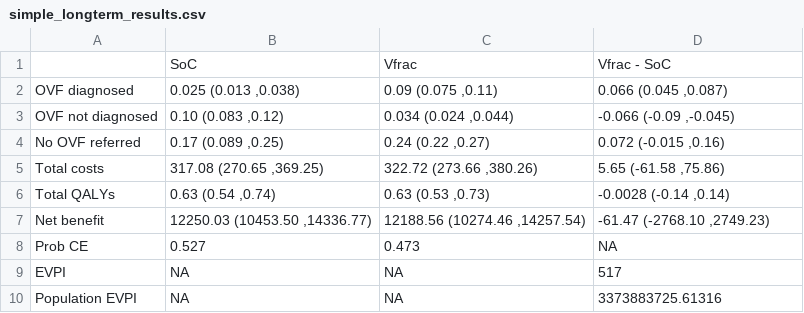
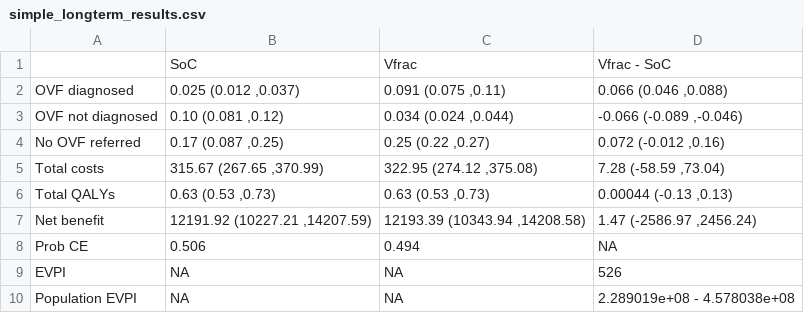
Before and after one commit to yixin-xu/Vfrac, a CSV file: results/simple_longterm_results.csv, drawn as a sheet.

```diff
--- a/results/simple_longterm_results.csv
+++ b/results/simple_longterm_results.csv
@@ -1,10 +1,10 @@
 "","SoC","Vfrac","Vfrac - SoC"
-"OVF diagnosed","0.025 (0.013 ,0.038)","0.09 (0.075 ,0.11)","0.066 (0.045 ,0.087)"
-"OVF not diagnosed","0.10 (0.083 ,0.12)","0.034 (0.024 ,0.044)","-0.066 (-0.09 ,-0.045)"
-"No OVF referred","0.17 (0.089 ,0.25)","0.24 (0.22 ,0.27)","0.072 (-0.015 ,0.16)"
-"Total costs","317.08 (270.65 ,369.25)","322.72 (273.66 ,380.26)","5.65 (-61.58 ,75.86)"
-"Total QALYs","0.63 (0.54 ,0.74)","0.63 (0.53 ,0.73)","-0.0028 (-0.14 ,0.14)"
-"Net benefit","12250.03 (10453.50 ,14336.77)","12188.56 (10274.46 ,14257.54)","-61.47 (-2768.10 ,2749.23)"
-"Prob CE","0.527","0.473",NA
-"EVPI",NA,NA,"517"
-"Population EVPI",NA,NA,"3373883725.61316"
+"OVF diagnosed","0.025 (0.012 ,0.037)","0.091 (0.075 ,0.11)","0.066 (0.046 ,0.088)"
+"OVF not diagnosed","0.10 (0.081 ,0.12)","0.034 (0.024 ,0.044)","-0.066 (-0.089 ,-0.046)"
+"No OVF referred","0.17 (0.087 ,0.25)","0.25 (0.22 ,0.27)","0.072 (-0.012 ,0.16)"
+"Total costs","315.67 (267.65 ,370.99)","322.95 (274.12 ,375.08)","7.28 (-58.59 ,73.04)"
+"Total QALYs","0.63 (0.53 ,0.73)","0.63 (0.53 ,0.73)","0.00044 (-0.13 ,0.13)"
+"Net benefit","12191.92 (10227.21 ,14207.59)","12193.39 (10343.94 ,14208.58)","1.47 (-2586.97 ,2456.24)"
+"Prob CE","0.506","0.494",NA
+"EVPI",NA,NA,"526"
+"Population EVPI",NA,NA,"2.289019e+08 - 4.578038e+08"
```
Also changed, not shown: 3 other files.
